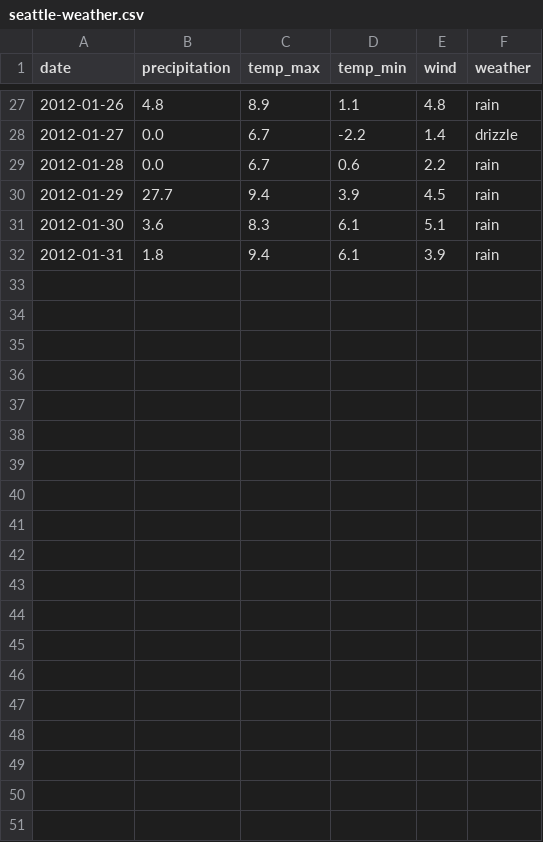
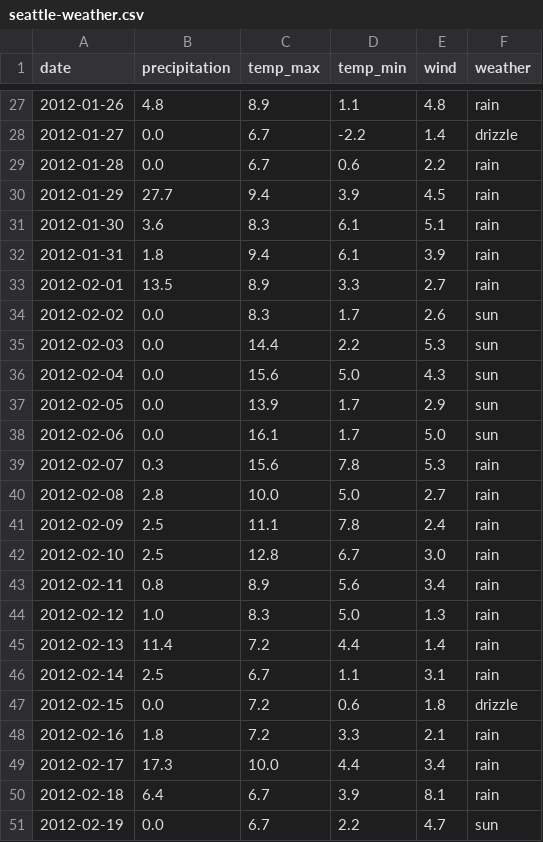
Before and after one commit to sentgit/raw, a CSV file: seattle-weather.csv, drawn as a sheet; only a part is shown, gaps mark what is left out; the diff covers the shown part only.

Commit message:
Update seattle-weather.csv

```diff
--- a/seattle-weather.csv
+++ b/seattle-weather.csv
@@ -32 +32,20 @@ date,precipitation,temp_max,temp_min,wind,weather
 2012-01-31,1.8,9.4,6.1,3.9,rain
+2012-02-01,13.5,8.9,3.3,2.7,rain
+2012-02-02,0.0,8.3,1.7,2.6,sun
+2012-02-03,0.0,14.4,2.2,5.3,sun
+2012-02-04,0.0,15.6,5.0,4.3,sun
+2012-02-05,0.0,13.9,1.7,2.9,sun
+2012-02-06,0.0,16.1,1.7,5.0,sun
+2012-02-07,0.3,15.6,7.8,5.3,rain
+2012-02-08,2.8,10.0,5.0,2.7,rain
+2012-02-09,2.5,11.1,7.8,2.4,rain
+2012-02-10,2.5,12.8,6.7,3.0,rain
+2012-02-11,0.8,8.9,5.6,3.4,rain
+2012-02-12,1.0,8.3,5.0,1.3,rain
+2012-02-13,11.4,7.2,4.4,1.4,rain
+2012-02-14,2.5,6.7,1.1,3.1,rain
+2012-02-15,0.0,7.2,0.6,1.8,drizzle
+2012-02-16,1.8,7.2,3.3,2.1,rain
+2012-02-17,17.3,10.0,4.4,3.4,rain
+2012-02-18,6.4,6.7,3.9,8.1,rain
+2012-02-19,0.0,6.7,2.2,4.7,sun
```
Also changed, not shown: 10 added rows elsewhere in this file.
